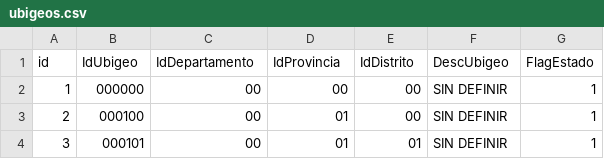
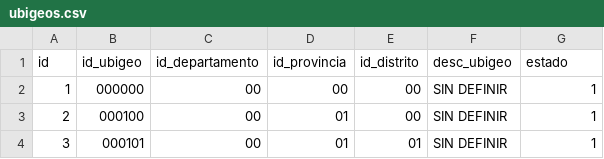
Before and after one commit to cbtic/sigcap, a CSV file: database/seeders/csv/ubigeos.csv, drawn as a sheet; only a part is shown.

Commit message:
seeder ubigeo 1

```diff
--- a/database/seeders/csv/ubigeos.csv
+++ b/database/seeders/csv/ubigeos.csv
@@ -1,2 +1,2 @@
-id;IdUbigeo;IdDepartamento;IdProvincia;IdDistrito;DescUbigeo;FlagEstado
+id;id_ubigeo;id_departamento;id_provincia;id_distrito;desc_ubigeo;estado
 1;000000;00;00;00; SIN DEFINIR;1
```
